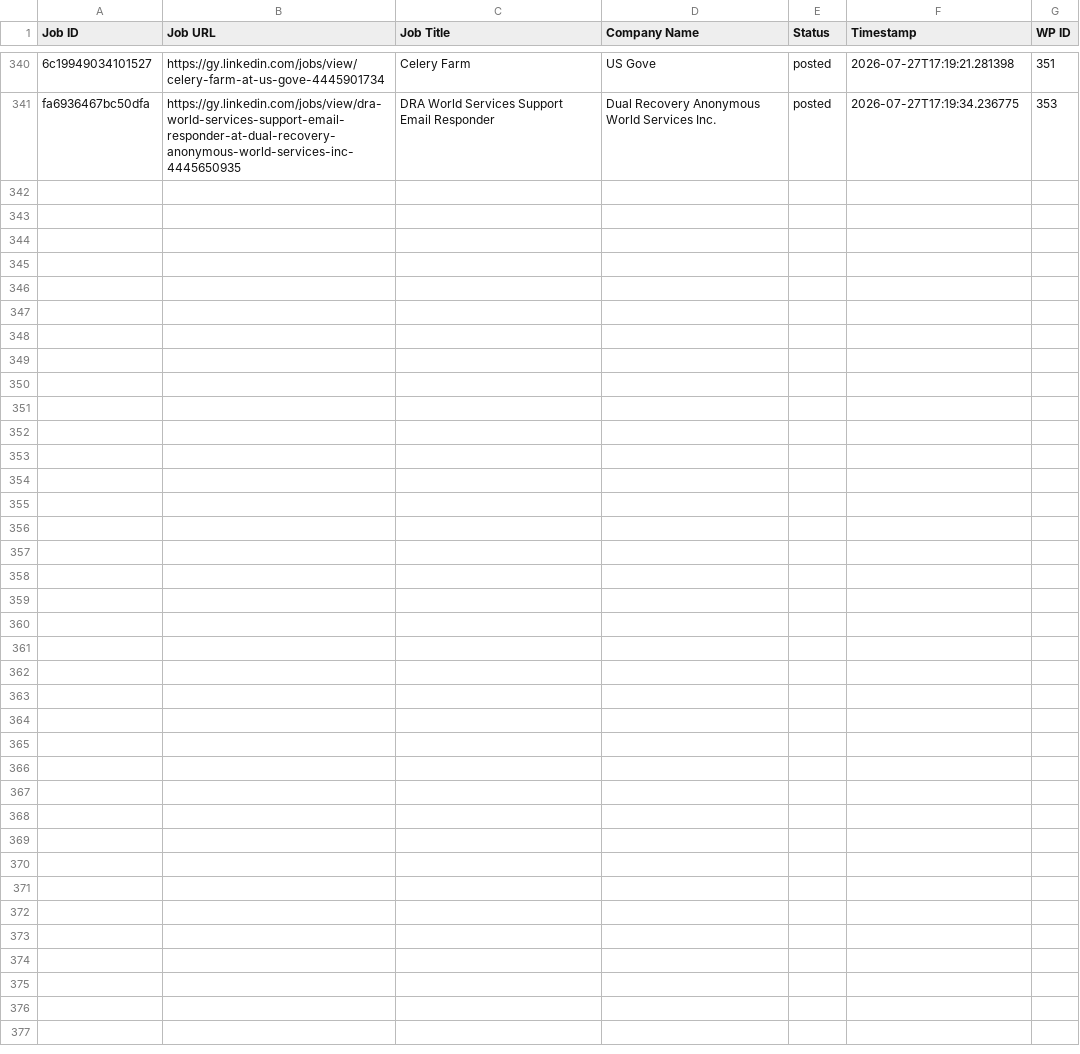
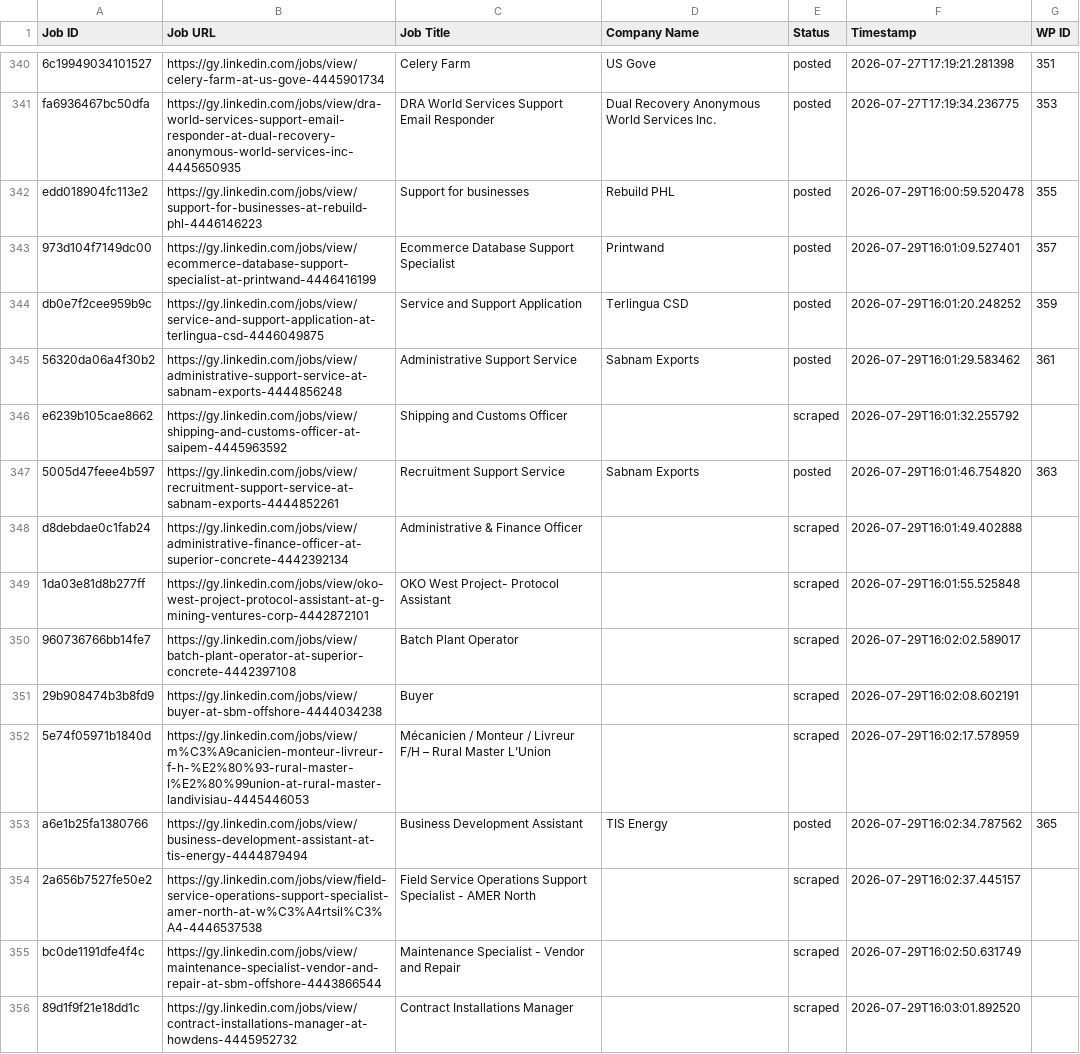
Before and after one commit to mimusdesign/gy, a CSV file: processed_jobs.csv, drawn as a sheet; only a part is shown, gaps mark what is left out; the diff names each change by its address in the sheet, - before the commit and + after, or states it on an @@ line.

```diff
--- a/processed_jobs.csv
+++ b/processed_jobs.csv
+row 342: edd018904fc113e2 | https://gy.linkedin.com/jobs/view/support-for-businesses-at-rebuild-phl-4446146223 | Support for businesses | Rebuild PHL | posted | 2026-07-29T16:00:59.520478 | 355
+row 343: 973d104f7149dc00 | https://gy.linkedin.com/jobs/view/ecommerce-database-support-specialist-at-printwand-4446416199 | Ecommerce Database Support Specialist | Printwand | posted | 2026-07-29T16:01:09.527401 | 357
+row 344: db0e7f2cee959b9c | https://gy.linkedin.com/jobs/view/service-and-support-application-at-terlingua-csd-4446049875 | Service and Support Application | Terlingua CSD | posted | 2026-07-29T16:01:20.248252 | 359
+row 345: 56320da06a4f30b2 | https://gy.linkedin.com/jobs/view/administrative-support-service-at-sabnam-exports-4444856248 | Administrative Support Service | Sabnam Exports | posted | 2026-07-29T16:01:29.583462 | 361
+row 346: e6239b105cae8662 | https://gy.linkedin.com/jobs/view/shipping-and-customs-officer-at-saipem-4445963592 | Shipping and Customs Officer |  | scraped | 2026-07-29T16:01:32.255792
+row 347: 5005d47feee4b597 | https://gy.linkedin.com/jobs/view/recruitment-support-service-at-sabnam-exports-4444852261 | Recruitment Support Service | Sabnam Exports | posted | 2026-07-29T16:01:46.754820 | 363
+row 348: d8debdae0c1fab24 | https://gy.linkedin.com/jobs/view/administrative-finance-officer-at-superior-concrete-4442392134 | Administrative & Finance Officer |  | scraped | 2026-07-29T16:01:49.402888
+row 349: 1da03e81d8b277ff | https://gy.linkedin.com/jobs/view/oko-west-project-protocol-assistant-at-g-mining-ventures-corp-4442872101 | OKO West Project- Protocol Assistant |  | scraped | 2026-07-29T16:01:55.525848
+row 350: 960736766bb14fe7 | https://gy.linkedin.com/jobs/view/batch-plant-operator-at-superior-concrete-4442397108 | Batch Plant Operator |  | scraped | 2026-07-29T16:02:02.589017
+row 351: 29b908474b3b8fd9 | https://gy.linkedin.com/jobs/view/buyer-at-sbm-offshore-4444034238 | Buyer |  | scraped | 2026-07-29T16:02:08.602191
+row 352: 5e74f05971b1840d | https://gy.linkedin.com/jobs/view/m%C3%A9canicien-monteur-livreur-f-h-%E2%80%93-rural-master-l%E2%80%99union-at-rural-master-landivisiau-4445446053 | Mécanicien / Monteur / Livreur F/H – Rural Master L’Union |  | scraped | 2026-07-29T16:02:17.578959
+row 353: a6e1b25fa1380766 | https://gy.linkedin.com/jobs/view/business-development-assistant-at-tis-energy-4444879494 | Business Development Assistant | TIS Energy | posted | 2026-07-29T16:02:34.787562 | 365
+row 354: 2a656b7527fe50e2 | https://gy.linkedin.com/jobs/view/field-service-operations-support-specialist-amer-north-at-w%C3%A4rtsil%C3%A4-4446537538 | Field Service Operations Support Specialist - AMER North |  | scraped | 2026-07-29T16:02:37.445157
+row 355: bc0de1191dfe4f4c | https://gy.linkedin.com/jobs/view/maintenance-specialist-vendor-and-repair-at-sbm-offshore-4443866544 | Maintenance Specialist - Vendor and Repair |  | scraped | 2026-07-29T16:02:50.631749
+row 356: 89d1f9f21e18dd1c | https://gy.linkedin.com/jobs/view/contract-installations-manager-at-howdens-4445952732 | Contract Installations Manager |  | scraped | 2026-07-29T16:03:01.892520
```
